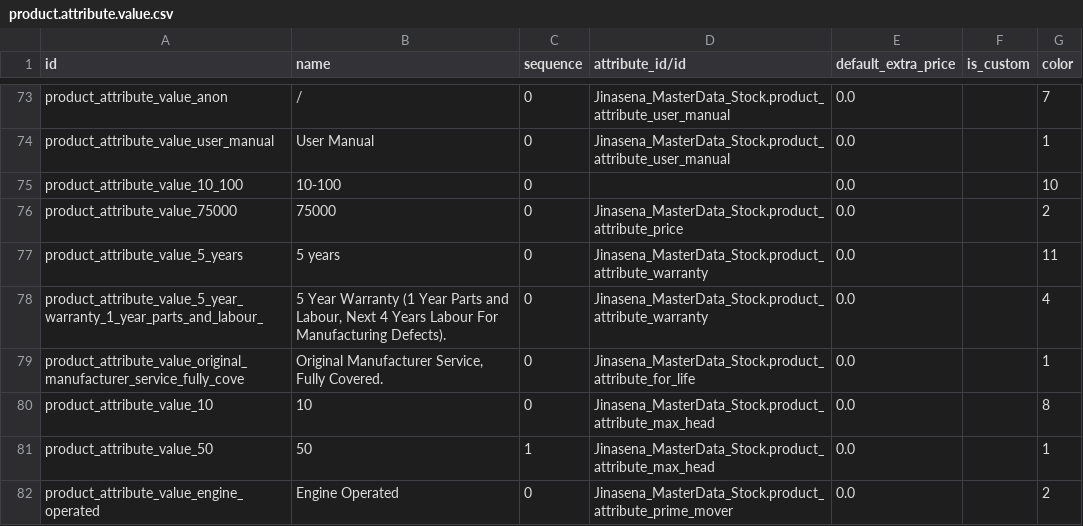
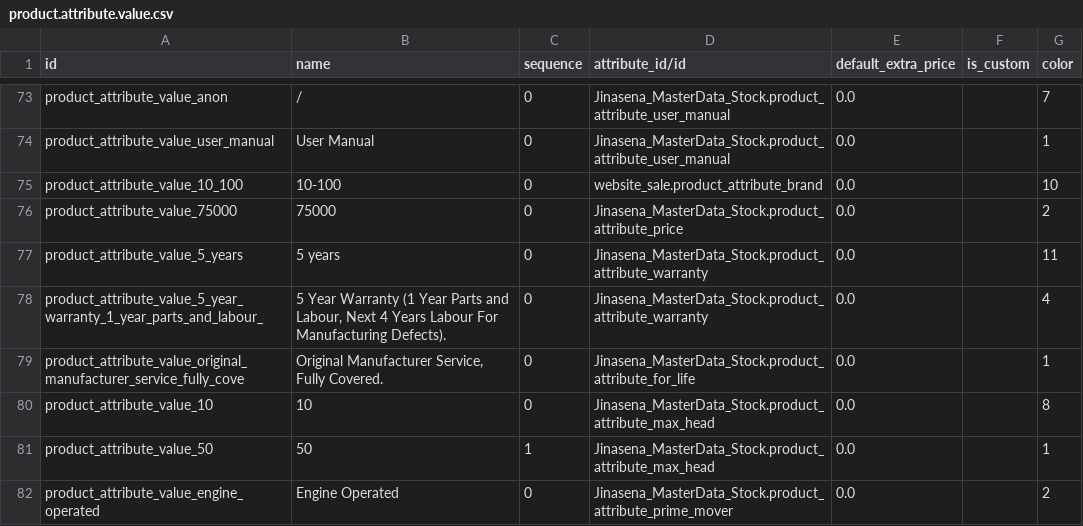
Before and after one commit to sanjayaWjinasena/Jinasena_MasterData_Stock, a CSV file: data/product.attribute.value.csv, drawn as a sheet; only a part is shown, gaps mark what is left out.

```diff
--- a/data/product.attribute.value.csv
+++ b/data/product.attribute.value.csv
@@ -74,3 +74,3 @@ product_attribute_value_anon,/,0,Jinasena_MasterData_Stock.product_attribute_use
 product_attribute_value_user_manual,User Manual,0,Jinasena_MasterData_Stock.product_attribute_user_manual,0.0,,1
-product_attribute_value_10_100,10-100,0,,0.0,,10
+product_attribute_value_10_100,10-100,0,website_sale.product_attribute_brand,0.0,,10
 product_attribute_value_75000,75000,0,Jinasena_MasterData_Stock.product_attribute_price,0.0,,2
```
Also changed, not shown: data/product.category.csv, data/stock.picking.type.csv, 7 other files.
